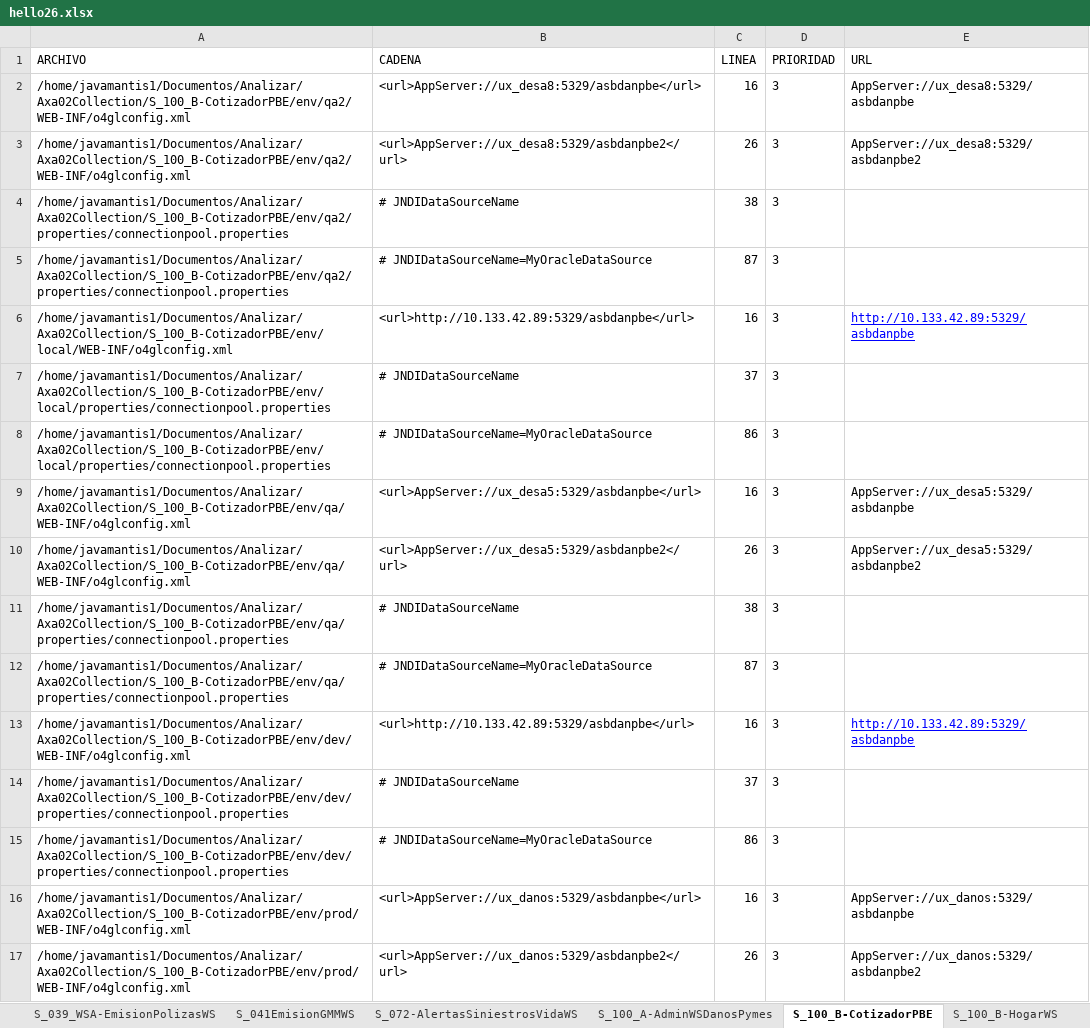
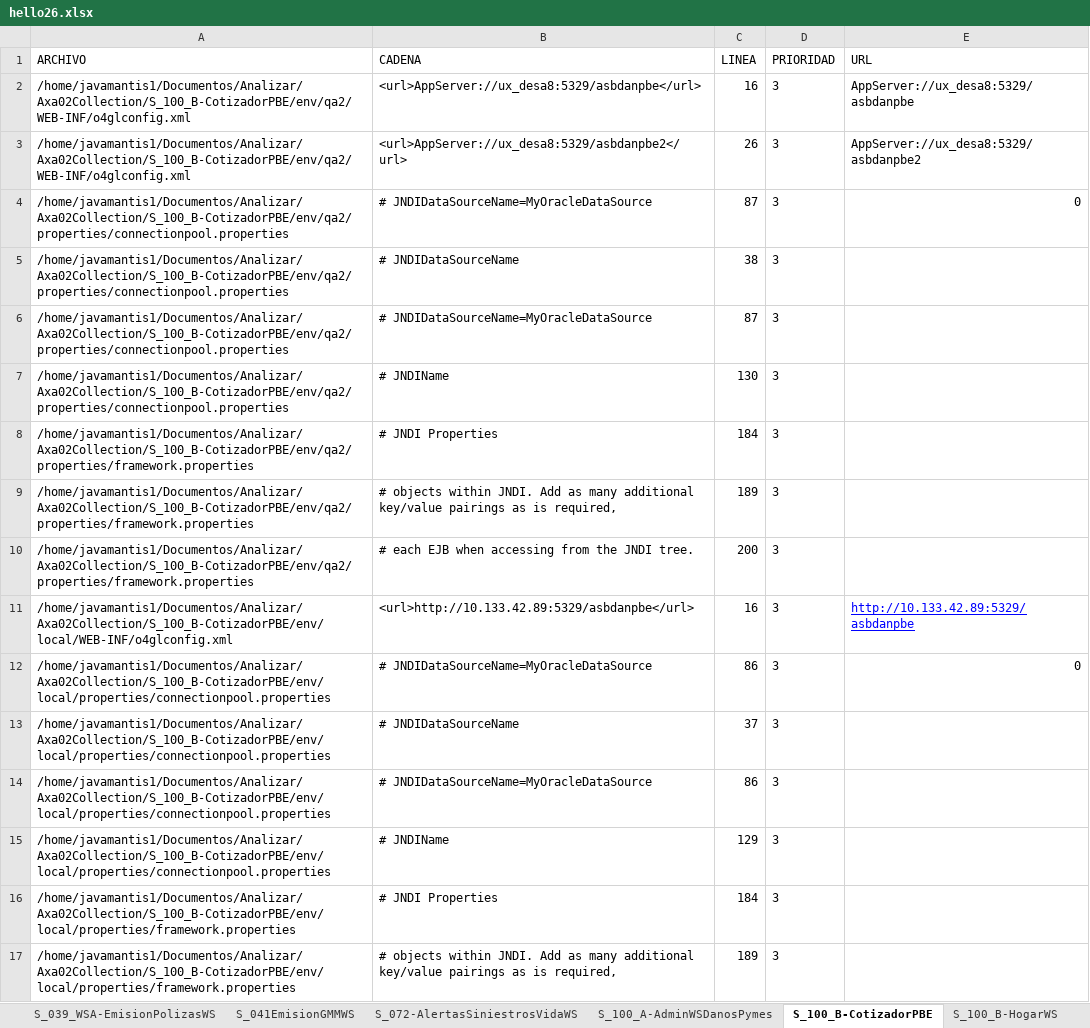
Before and after one commit to KimsaBlood/Javamantis, an Excel workbook: hello26.xlsx, sheet S_100_B-CotizadorPBE, drawn as a sheet; only a part is shown; the shorter side is filled out with more unchanged rows; values as stored, in another font and other column widths than the file's, no borders; the diff covers the shown part only; the diff names each change by its address in the sheet, - before the commit and + after, or states it on an @@ line.

```diff
--- a/hello26.xlsx (sheet S_100_B-CotizadorPBE)
+++ b/hello26.xlsx (sheet S_100_B-CotizadorPBE)
+row 4: /home/javamantis1/Documentos/Analizar/Axa02Collection/S_100_B-CotizadorPBE/env/qa2/properties/connectionpool.properties | # JNDIDataSourceName=MyOracleDataSource | 87 | 3 | 0
+row 7: /home/javamantis1/Documentos/Analizar/Axa02Collection/S_100_B-CotizadorPBE/env/qa2/properties/connectionpool.properties | # JNDIName | 130 | 3
+row 8: /home/javamantis1/Documentos/Analizar/Axa02Collection/S_100_B-CotizadorPBE/env/qa2/properties/framework.properties | # JNDI Properties | 184 | 3
+row 9: /home/javamantis1/Documentos/Analizar/Axa02Collection/S_100_B-CotizadorPBE/env/qa2/properties/framework.properties | # objects within JNDI. Add as many additional key/value pairings as is required, | 189 | 3
+row 10: /home/javamantis1/Documentos/Analizar/Axa02Collection/S_100_B-CotizadorPBE/env/qa2/properties/framework.properties | # each EJB when accessing from the JNDI tree. | 200 | 3
+row 12: /home/javamantis1/Documentos/Analizar/Axa02Collection/S_100_B-CotizadorPBE/env/local/properties/connectionpool.properties | # JNDIDataSourceName=MyOracleDataSource | 86 | 3 | 0
+row 15: /home/javamantis1/Documentos/Analizar/Axa02Collection/S_100_B-CotizadorPBE/env/local/properties/connectionpool.properties | # JNDIName | 129 | 3
+row 16: /home/javamantis1/Documentos/Analizar/Axa02Collection/S_100_B-CotizadorPBE/env/local/properties/framework.properties | # JNDI Properties | 184 | 3
+row 17: /home/javamantis1/Documentos/Analizar/Axa02Collection/S_100_B-CotizadorPBE/env/local/properties/framework.properties | # objects within JNDI. Add as many additional key/value pairings as is required, | 189 | 3
```
Also changed, not shown: 433 added rows and 8 removed rows elsewhere in this sheet, sheet FV_004_CING-ModuloAdmonContacti, sheet FV_009_2-ReportesCobranza, sheet FV_006-bonos, sheet S-116SaludWeb, sheet AD_050-src, sheet S_039_WSA-EmisionPolizasWS, 17 more sheets, other sheet tabs, 54 other files.
